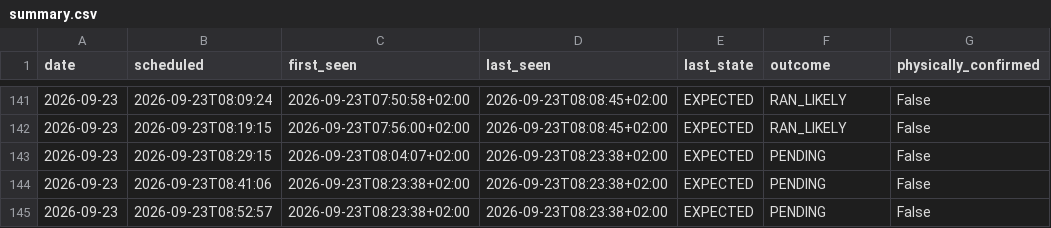
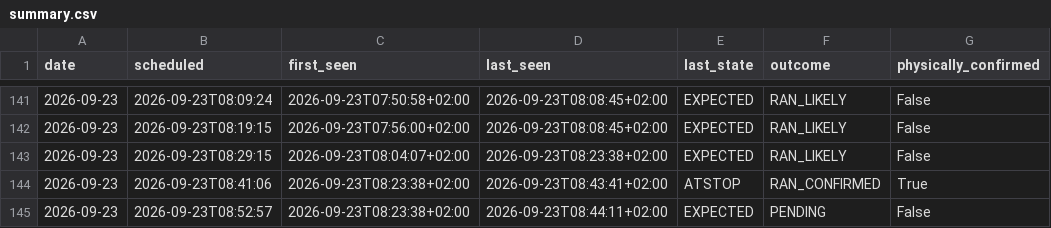
Before and after one commit to johanna86-sudo/sl-516-logg, a CSV file: data/morning/summary.csv, drawn as a sheet; only a part is shown, gaps mark what is left out.

```diff
--- a/data/morning/summary.csv
+++ b/data/morning/summary.csv
@@ -142,4 +142,4 @@ date,scheduled,first_seen,last_seen,last_state,outcome,physically_confirmed
 2026-09-23,2026-09-23T08:19:15,2026-09-23T07:56:00+02:00,2026-09-23T08:08:45+02:00,EXPECTED,RAN_LIKELY,False
-2026-09-23,2026-09-23T08:29:15,2026-09-23T08:04:07+02:00,2026-09-23T08:23:38+02:00,EXPECTED,PENDING,False
-2026-09-23,2026-09-23T08:41:06,2026-09-23T08:23:38+02:00,2026-09-23T08:23:38+02:00,EXPECTED,PENDING,False
-2026-09-23,2026-09-23T08:52:57,2026-09-23T08:23:38+02:00,2026-09-23T08:23:38+02:00,EXPECTED,PENDING,False
+2026-09-23,2026-09-23T08:29:15,2026-09-23T08:04:07+02:00,2026-09-23T08:23:38+02:00,EXPECTED,RAN_LIKELY,False
+2026-09-23,2026-09-23T08:41:06,2026-09-23T08:23:38+02:00,2026-09-23T08:43:41+02:00,ATSTOP,RAN_CONFIRMED,True
+2026-09-23,2026-09-23T08:52:57,2026-09-23T08:23:38+02:00,2026-09-23T08:44:11+02:00,EXPECTED,PENDING,False
```
Also changed, not shown: data/morning/raw/2026-09-23.csv.
